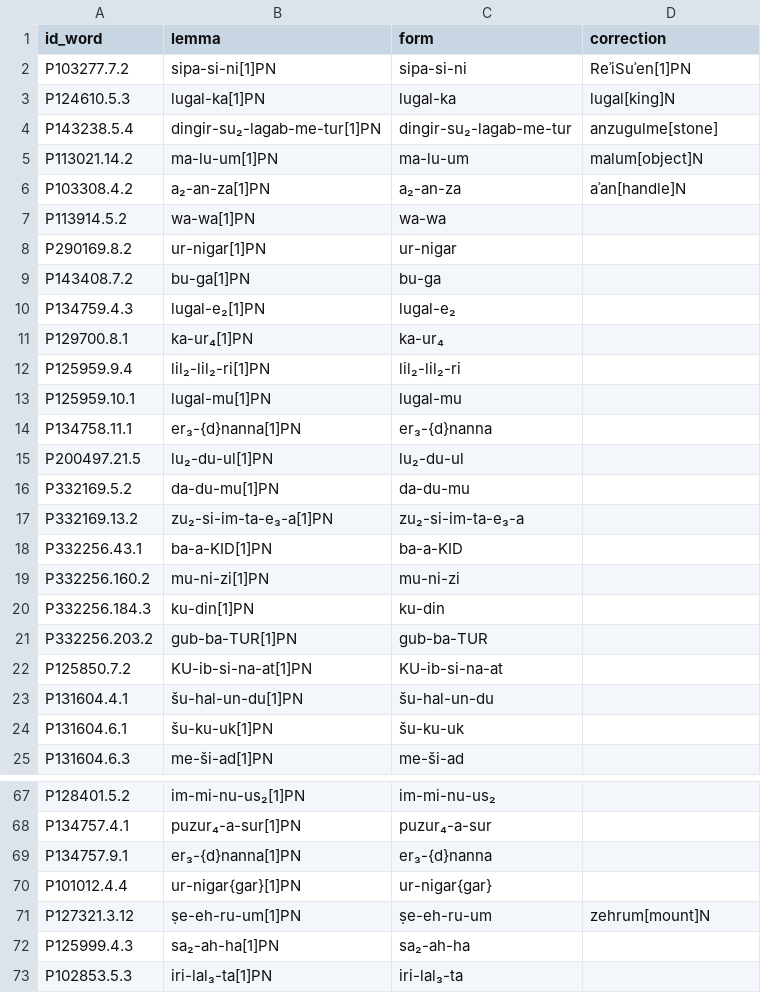
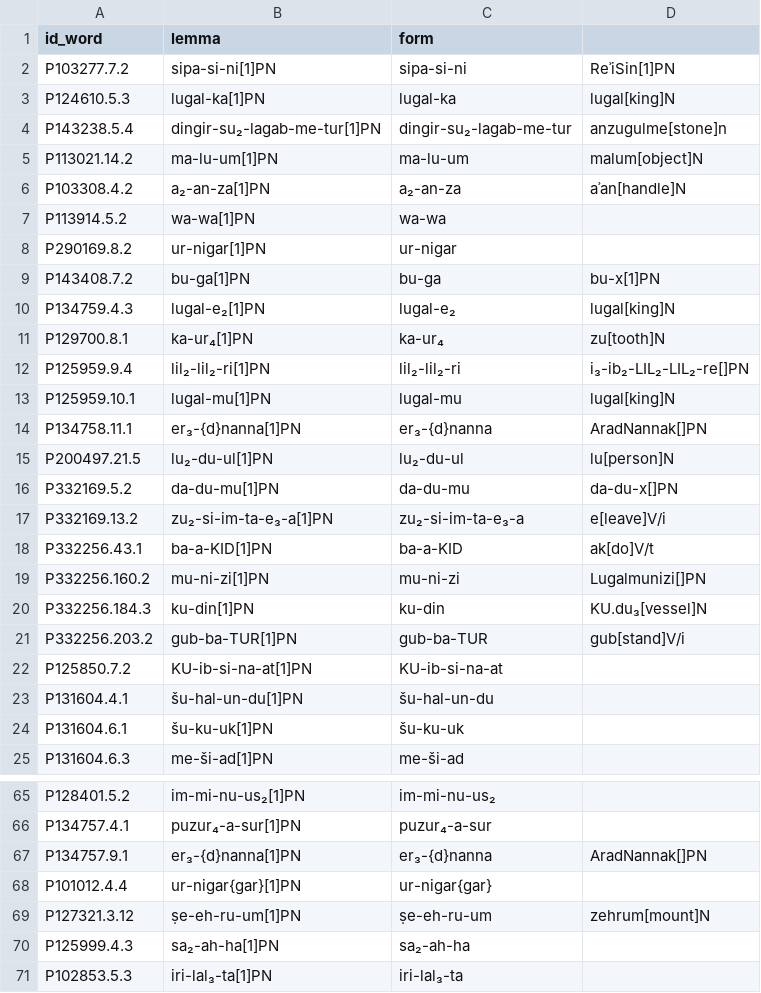
Before and after one commit to niekveldhuis/compass, a CSV file: 4_Sargons_Pen_Pals/Normalized/corrections.csv, drawn as a sheet; only a part is shown, gaps mark what is left out; the diff covers the shown part only.

Commit message:
correction to Treasure Archive

```diff
--- a/4_Sargons_Pen_Pals/Normalized/corrections.csv
+++ b/4_Sargons_Pen_Pals/Normalized/corrections.csv
@@ -1,5 +1,5 @@
-id_word,lemma,form,correction
-P103277.7.2,sipa-si-ni[1]PN,sipa-si-ni,ReʾiSuʾen[1]PN
+id_word,lemma,form
+P103277.7.2,sipa-si-ni[1]PN,sipa-si-ni,ReʾiSin[1]PN
 P124610.5.3,lugal-ka[1]PN,lugal-ka,lugal[king]N
-P143238.5.4,dingir-su₂-lagab-me-tur[1]PN,dingir-su₂-lagab-me-tur,anzugulme[stone]
+P143238.5.4,dingir-su₂-lagab-me-tur[1]PN,dingir-su₂-lagab-me-tur,anzugulme[stone]n
 P113021.14.2,ma-lu-um[1]PN,ma-lu-um,malum[object]N
@@ -8,15 +8,15 @@ P113914.5.2,wa-wa[1]PN,wa-wa
 P290169.8.2,ur-nigar[1]PN,ur-nigar
-P143408.7.2,bu-ga[1]PN,bu-ga
-P134759.4.3,lugal-e₂[1]PN,lugal-e₂
-P129700.8.1,ka-ur₄[1]PN,ka-ur₄
-P125959.9.4,lil₂-lil₂-ri[1]PN,lil₂-lil₂-ri
-P125959.10.1,lugal-mu[1]PN,lugal-mu
-P134758.11.1,er₃-{d}nanna[1]PN,er₃-{d}nanna
-P200497.21.5,lu₂-du-ul[1]PN,lu₂-du-ul
-P332169.5.2,da-du-mu[1]PN,da-du-mu
-P332169.13.2,zu₂-si-im-ta-e₃-a[1]PN,zu₂-si-im-ta-e₃-a
-P332256.43.1,ba-a-KID[1]PN,ba-a-KID
-P332256.160.2,mu-ni-zi[1]PN,mu-ni-zi
-P332256.184.3,ku-din[1]PN,ku-din
-P332256.203.2,gub-ba-TUR[1]PN,gub-ba-TUR
+P143408.7.2,bu-ga[1]PN,bu-ga,bu-x[1]PN
+P134759.4.3,lugal-e₂[1]PN,lugal-e₂,lugal[king]N
+P129700.8.1,ka-ur₄[1]PN,ka-ur₄,zu[tooth]N
+P125959.9.4,lil₂-lil₂-ri[1]PN,lil₂-lil₂-ri,i₃-ib₂-LIL₂-LIL₂-re[]PN
+P125959.10.1,lugal-mu[1]PN,lugal-mu,lugal[king]N
+P134758.11.1,er₃-{d}nanna[1]PN,er₃-{d}nanna,AradNannak[]PN
+P200497.21.5,lu₂-du-ul[1]PN,lu₂-du-ul,lu[person]N
+P332169.5.2,da-du-mu[1]PN,da-du-mu,da-du-x[]PN
+P332169.13.2,zu₂-si-im-ta-e₃-a[1]PN,zu₂-si-im-ta-e₃-a,e[leave]V/i
+P332256.43.1,ba-a-KID[1]PN,ba-a-KID,ak[do]V/t
+P332256.160.2,mu-ni-zi[1]PN,mu-ni-zi,Lugalmunizi[]PN
+P332256.184.3,ku-din[1]PN,ku-din,KU.du₃[vessel]N
+P332256.203.2,gub-ba-TUR[1]PN,gub-ba-TUR,gub[stand]V/i
 P125850.7.2,KU-ib-si-na-at[1]PN,KU-ib-si-na-at
@@ -68,3 +66,3 @@ P128401.5.2,im-mi-nu-us₂[1]PN,im-mi-nu-us₂
 P134757.4.1,puzur₄-a-sur[1]PN,puzur₄-a-sur
-P134757.9.1,er₃-{d}nanna[1]PN,er₃-{d}nanna
+P134757.9.1,er₃-{d}nanna[1]PN,er₃-{d}nanna,AradNannak[]PN
 P101012.4.4,ur-nigar{gar}[1]PN,ur-nigar{gar}
```
Also changed, not shown: 2 removed rows and 1 edited cell elsewhere in this file, 4_Sargons_Pen_Pals/Normalized/drehem_norm_names.csv, 1 other file.
